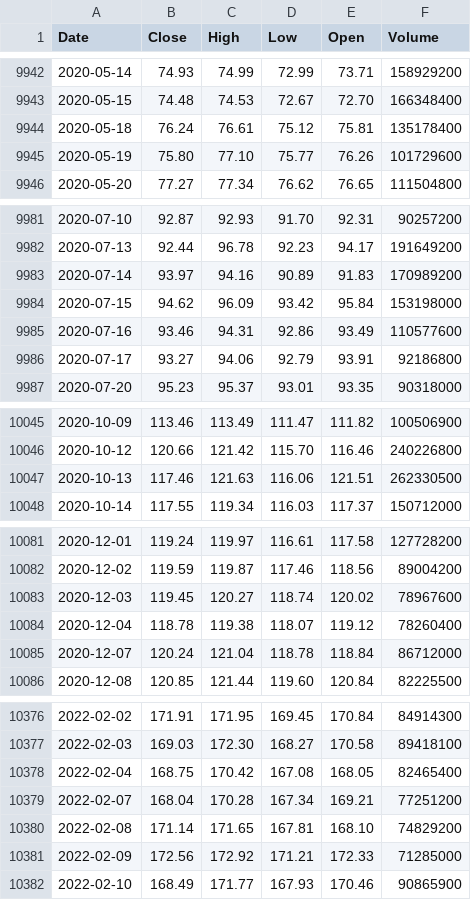
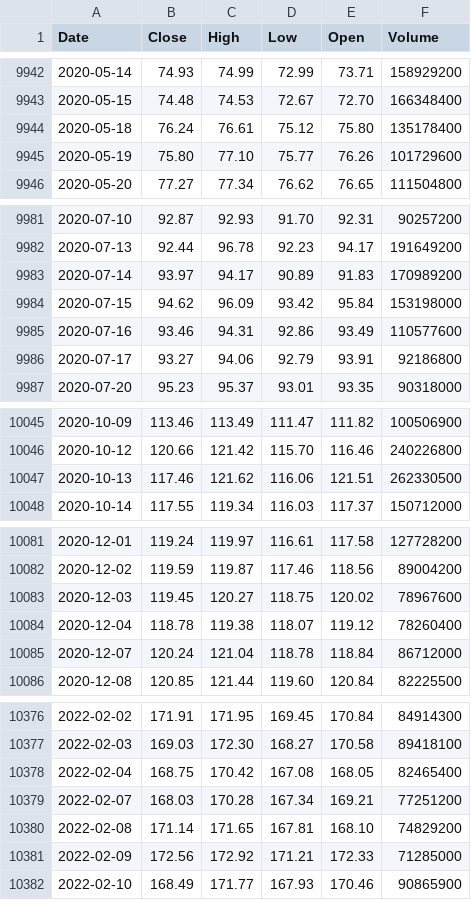
Before and after one commit to deraficionado-gif/stocks, a CSV file: data/aapl_stock.csv, drawn as a sheet; only a part is shown, gaps mark what is left out; the diff covers the shown part only.

```diff
--- a/data/aapl_stock.csv
+++ b/data/aapl_stock.csv
@@ -9943,3 +9943,3 @@ Date,Close,High,Low,Open,Volume
 2020-05-15,74.48,74.53,72.67,72.70,166348400
-2020-05-18,76.24,76.61,75.12,75.81,135178400
+2020-05-18,76.24,76.61,75.12,75.80,135178400
 2020-05-19,75.80,77.10,75.77,76.26,101729600
@@ -9982,3 +9982,3 @@ Date,Close,High,Low,Open,Volume
 2020-07-13,92.44,96.78,92.23,94.17,191649200
-2020-07-14,93.97,94.16,90.89,91.83,170989200
+2020-07-14,93.97,94.17,90.89,91.83,170989200
 2020-07-15,94.62,96.09,93.42,95.84,153198000
@@ -10046,3 +10046,3 @@ Date,Close,High,Low,Open,Volume
 2020-10-12,120.66,121.42,115.70,116.46,240226800
-2020-10-13,117.46,121.63,116.06,121.51,262330500
+2020-10-13,117.46,121.62,116.06,121.51,262330500
 2020-10-14,117.55,119.34,116.03,117.37,150712000
@@ -10082,3 +10082,3 @@ Date,Close,High,Low,Open,Volume
 2020-12-02,119.59,119.87,117.46,118.56,89004200
-2020-12-03,119.45,120.27,118.74,120.02,78967600
+2020-12-03,119.45,120.27,118.75,120.02,78967600
 2020-12-04,118.78,119.38,118.07,119.12,78260400
@@ -10378,3 +10378,3 @@ Date,Close,High,Low,Open,Volume
 2022-02-04,168.75,170.42,167.08,168.05,82465400
-2022-02-07,168.04,170.28,167.34,169.21,77251200
+2022-02-07,168.03,170.28,167.34,169.21,77251200
 2022-02-08,171.14,171.65,167.81,168.10,74829200
```
Also changed, not shown: 1 added row and 14 edited cells elsewhere in this file, data/msft_stock.csv.
